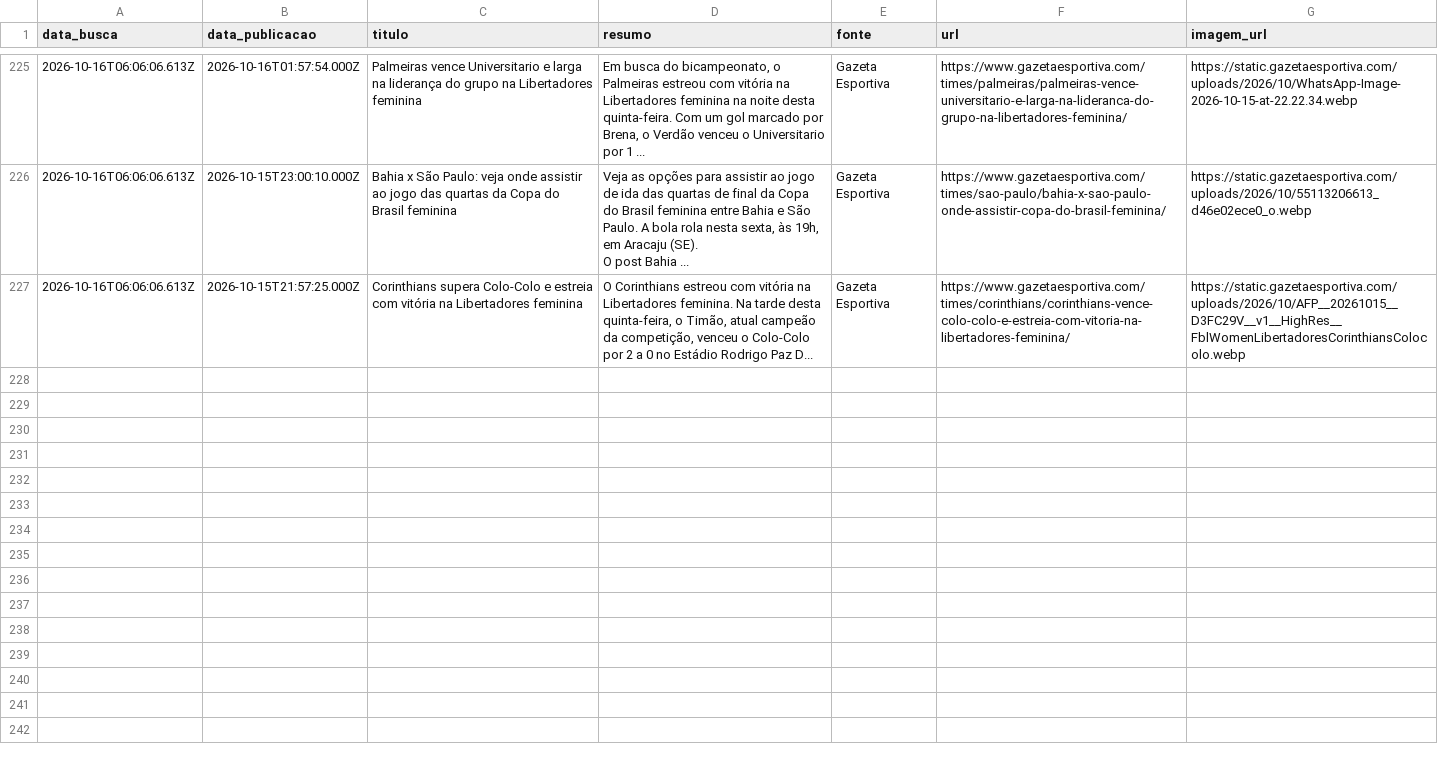
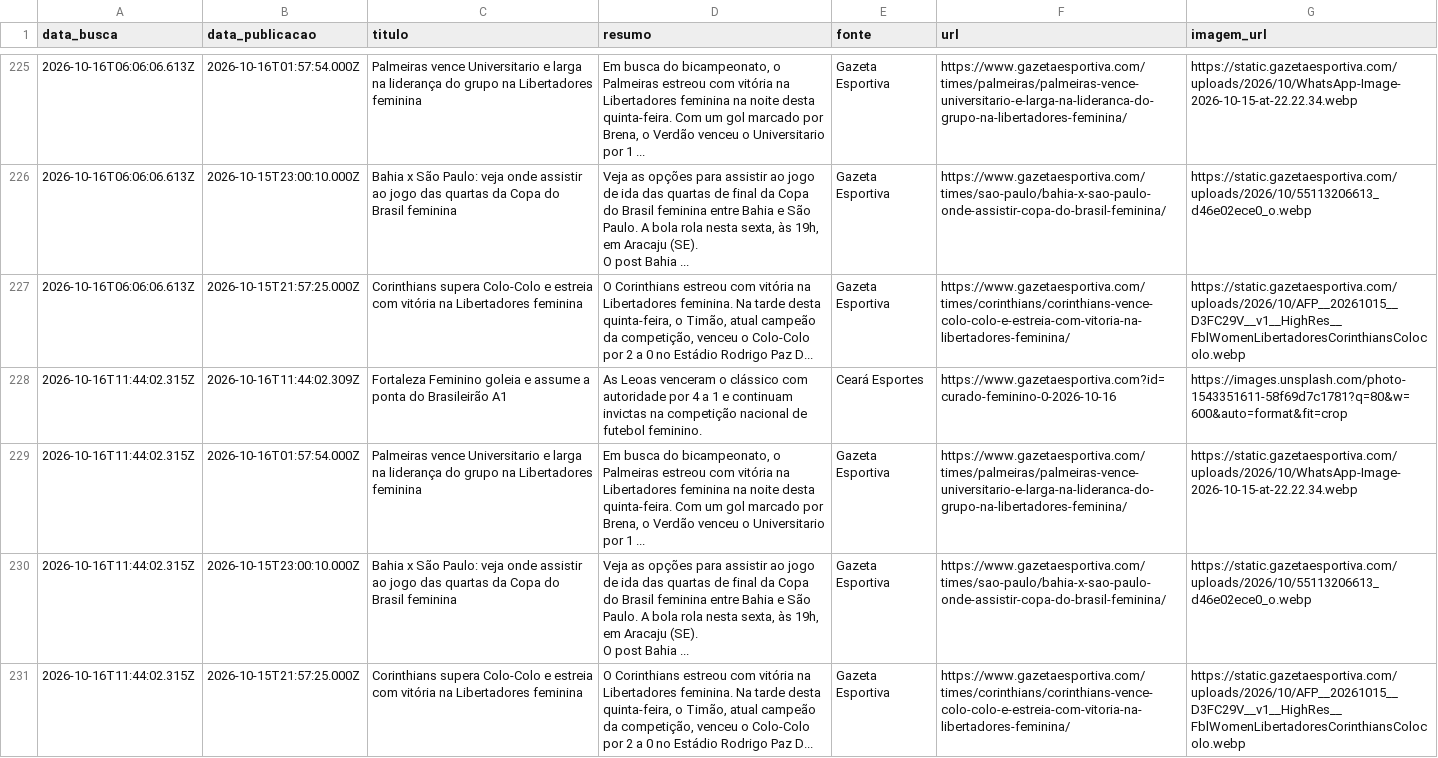
Before and after one commit to yuriluna85/boleragem-nordestina, a CSV file: DATA/2026/10/feminino/feminino.csv, drawn as a sheet; only a part is shown, gaps mark what is left out; ↵ is a line break in a cell; the diff names each change by its address in the sheet, - before the commit and + after, or states it on an @@ line.

Commit message:
editorial: curadoria diária de notícias futebolísticas do Nordeste [skip ci]

```diff
--- a/DATA/2026/10/feminino/feminino.csv
+++ b/DATA/2026/10/feminino/feminino.csv
+row 228: 2026-10-16T11:44:02.315Z | 2026-10-16T11:44:02.309Z | Fortaleza Feminino goleia e assume a ponta do Brasileirão A1 | As Leoas venceram o clássico com autoridade por 4 a 1 e continuam invictas na competição nacional de futebol feminino. | Ceará Esportes | https://www.gazetaesportiva.com?id=curado-feminino-0-2026-10-16 | https://images.unsplash.com/photo-1543351611-58f69d7c1781?q=80&w=600&auto=format&fit=crop
+row 229: 2026-10-16T11:44:02.315Z | 2026-10-16T01:57:54.000Z | Palmeiras vence Universitario e larga na liderança do grupo na Libertadores feminina | Em busca do bicampeonato, o Palmeiras estreou com vitória na Libertadores feminina na noite desta quinta-feira. Com um gol marcado por Brena, o Verdão venceu o Universitario por 1 ... | Gazeta Esportiva | https://www.gazetaesportiva.com/times/palmeiras/palmeiras-vence-universitario-e-larga-na-lideranca-do-grupo-na-libertadores-feminina/ | https://static.gazetaesportiva.com/uploads/2026/10/WhatsApp-Image-2026-10-15-at-22.22.34.webp
+row 230: 2026-10-16T11:44:02.315Z | 2026-10-15T23:00:10.000Z | Bahia x São Paulo: veja onde assistir ao jogo das quartas da Copa do Brasil feminina | Veja as opções para assistir ao jogo de ida das quartas de final da Copa do Brasil feminina entre Bahia e São Paulo. A bola rola nesta sexta, às 19h, em Aracaju (SE). ↵ O post Bahia ... | Gazeta Esportiva | https://www.gazetaesportiva.com/times/sao-paulo/bahia-x-sao-paulo-onde-assistir-copa-do-brasil-feminina/ | https://static.gazetaesportiva.com/uploads/2026/10/55113206613_d46e02ece0_o.webp
+row 231: 2026-10-16T11:44:02.315Z | 2026-10-15T21:57:25.000Z | Corinthians supera Colo-Colo e estreia com vitória na Libertadores feminina | O Corinthians estreou com vitória na Libertadores feminina. Na tarde desta quinta-feira, o Timão, atual campeão da competição, venceu o Colo-Colo por 2 a 0 no Estádio Rodrigo Paz D... | Gazeta Esportiva | https://www.gazetaesportiva.com/times/corinthians/corinthians-vence-colo-colo-e-estreia-com-vitoria-na-libertadores-feminina/ | https://static.gazetaesportiva.com/uploads/2026/10/AFP__20261015__D3FC29V__v1__HighRes__FblWomenLibertadoresCorinthiansColocolo.webp
```
Also changed, not shown: DATA/2026/10/jogadores/jogadores.csv, 4 other files.
